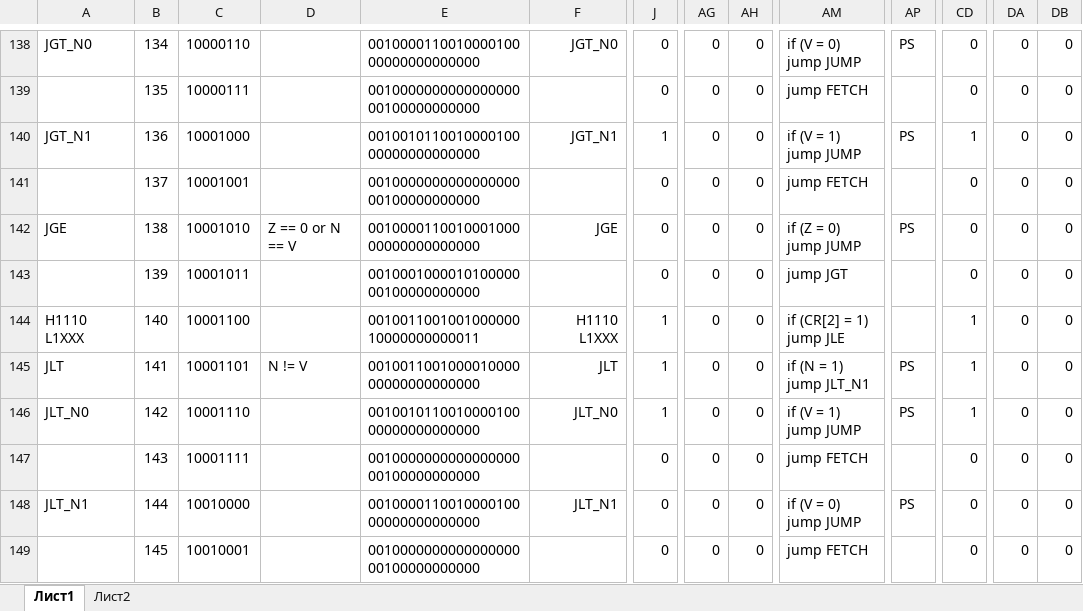
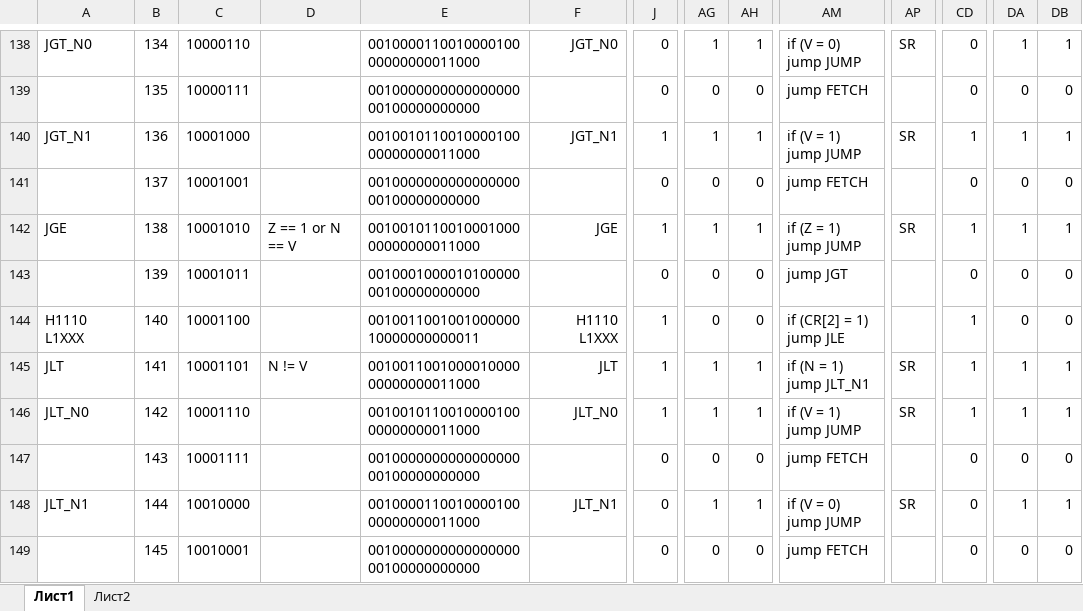
Before and after one commit to klim405/cpu-simulator, an Excel workbook: docs/microcode.xlsx, sheet Лист1, drawn as a sheet; only a part is shown, gaps mark what is left out; values as stored, in another font and other column widths than the file's, no borders; conditional formats not drawn; the diff covers the shown part only; the diff names each change by its address in the sheet, - before the commit and + after, or states it on an @@ line.

```diff
--- a/docs/microcode.xlsx (sheet Лист1)
+++ b/docs/microcode.xlsx (sheet Лист1)
-E138: 001000011001000010000000000000000
+E138: 001000011001000010000000000011000
-AG138: 0
+AG138: 1
-AH138: 0
+AH138: 1
-AP138: PS
+AP138: SR
-DA138: 0
+DA138: 1
-DB138: 0
+DB138: 1
-E140: 001001011001000010000000000000000
+E140: 001001011001000010000000000011000
-AG140: 0
+AG140: 1
-AH140: 0
+AH140: 1
-AP140: PS
+AP140: SR
-DA140: 0
+DA140: 1
-DB140: 0
+DB140: 1
-D142: Z == 0 or N == V
+D142: Z == 1 or N == V
-E142: 001000011001000100000000000000000
+E142: 001001011001000100000000000011000
-J142: 0
+J142: 1
-AG142: 0
+AG142: 1
-AH142: 0
+AH142: 1
-AM142: if (Z = 0) jump JUMP
+AM142: if (Z = 1) jump JUMP
-AP142: PS
+AP142: SR
-CD142: 0
+CD142: 1
-DA142: 0
+DA142: 1
-DB142: 0
+DB142: 1
-E145: 001001100100001000000000000000000
+E145: 001001100100001000000000000011000
-AG145:AG146: 0
+AG145:AG146: 1
-AH145:AH146: 0
+AH145:AH146: 1
-AP145:AP146: PS
+AP145:AP146: SR
-DA145:DA146: 0
+DA145:DA146: 1
-DB145:DB146: 0
+DB145:DB146: 1
-E146: 001001011001000010000000000000000
+E146: 001001011001000010000000000011000
-E148: 001000011001000010000000000000000
+E148: 001000011001000010000000000011000
-AG148: 0
+AG148: 1
-AH148: 0
+AH148: 1
-AP148: PS
+AP148: SR
-DA148: 0
+DA148: 1
-DB148: 0
+DB148: 1
```
Also changed, not shown: 250 edited cells and cell formats elsewhere in this sheet, 6 other files.
